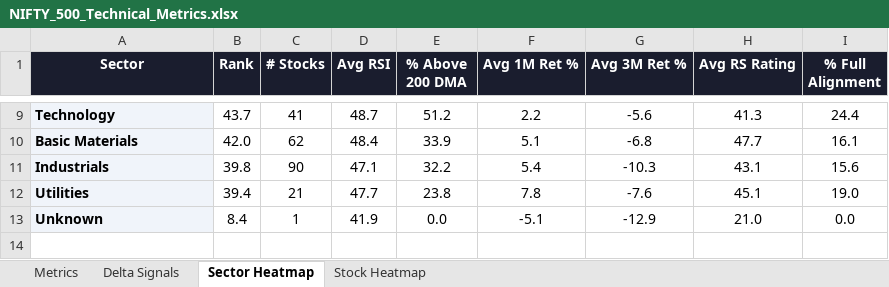
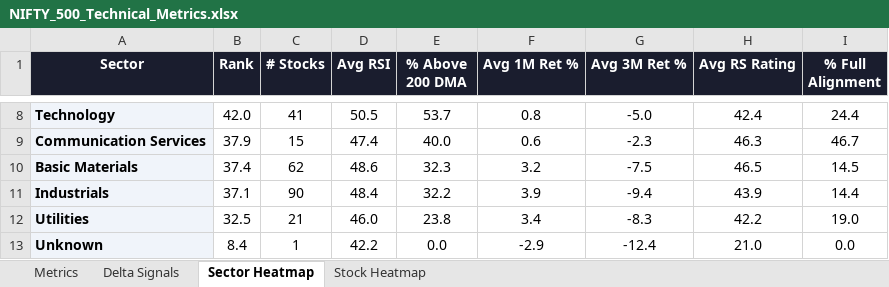
Before and after one commit to RanjitChennai/market-reports, an Excel workbook: NIFTY_500_Technical_Metrics.xlsx, sheet Sector Heatmap, drawn as a sheet; only a part is shown, gaps mark what is left out; values as stored, in another font and other column widths than the file's, no borders; conditional formats not drawn; addresses are those after the commit; the diff covers the shown part only; the diff names each change by its address in the sheet, - before the commit and + after, or states it on an @@ line.

```diff
--- a/NIFTY_500_Technical_Metrics.xlsx (sheet Sector Heatmap)
+++ b/NIFTY_500_Technical_Metrics.xlsx (sheet Sector Heatmap)
-B8 (Rank): 43.7
+B8 (Rank): 42.0
-D8 (Avg RSI): 48.7
+D8 (Avg RSI): 50.5
-E8 (% Above 200 DMA): 51.2
+E8 (% Above 200 DMA): 53.7
-F8 (Avg 1M Ret %): 2.2
+F8 (Avg 1M Ret %): 0.8
-G8 (Avg 3M Ret %): -5.6
+G8 (Avg 3M Ret %): -5.0
-H8 (Avg RS Rating): 41.3
+H8 (Avg RS Rating): 42.4
+row 9: Communication Services | 37.9 | 15 | 47.4 | 40.0 | 0.6 | -2.3 | 46.3 | 46.7
-B10 (Rank): 42.0
+B10 (Rank): 37.4
-D10 (Avg RSI): 48.4
+D10 (Avg RSI): 48.6
-E10 (% Above 200 DMA): 33.9
+E10 (% Above 200 DMA): 32.3
-F10 (Avg 1M Ret %): 5.1
+F10 (Avg 1M Ret %): 3.2
-G10 (Avg 3M Ret %): -6.8
+G10 (Avg 3M Ret %): -7.5
-H10 (Avg RS Rating): 47.7
+H10 (Avg RS Rating): 46.5
-I10 (% Full Alignment): 16.1
+I10 (% Full Alignment): 14.5
-B11 (Rank): 39.8
+B11 (Rank): 37.1
-D11 (Avg RSI): 47.1
+D11 (Avg RSI): 48.4
-F11 (Avg 1M Ret %): 5.4
+F11 (Avg 1M Ret %): 3.9
-G11 (Avg 3M Ret %): -10.3
+G11 (Avg 3M Ret %): -9.4
-H11 (Avg RS Rating): 43.1
+H11 (Avg RS Rating): 43.9
-I11 (% Full Alignment): 15.6
+I11 (% Full Alignment): 14.4
-B12 (Rank): 39.4
+B12 (Rank): 32.5
-D12 (Avg RSI): 47.7
+D12 (Avg RSI): 46.0
-F12 (Avg 1M Ret %): 7.8
+F12 (Avg 1M Ret %): 3.4
-G12 (Avg 3M Ret %): -7.6
+G12 (Avg 3M Ret %): -8.3
-H12 (Avg RS Rating): 45.1
+H12 (Avg RS Rating): 42.2
-D13 (Avg RSI): 41.9
+D13 (Avg RSI): 42.2
-F13 (Avg 1M Ret %): -5.1
+F13 (Avg 1M Ret %): -2.9
-G13 (Avg 3M Ret %): -12.9
+G13 (Avg 3M Ret %): -12.4
```
Also changed, not shown: 2 added rows, 3 removed rows and 24 edited cells elsewhere in this sheet, sheet Delta Signals, sheet Metrics, sheet Stock Heatmap.
